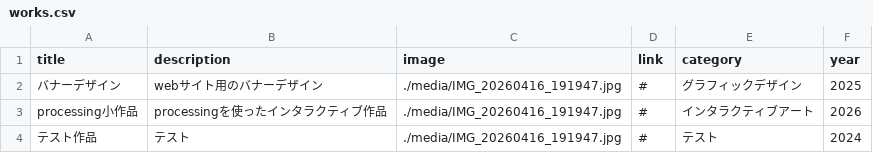
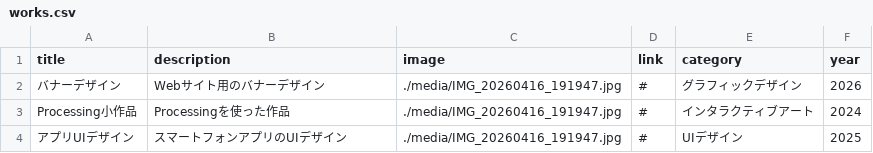
Before and after one commit to drapa142/portfolio-site, a CSV file: works.csv, drawn as a sheet.

```diff
--- a/works.csv
+++ b/works.csv
@@ -1,4 +1,4 @@
 title,description,image,link,category,year
-バナーデザイン,webサイト用のバナーデザイン,./media/IMG_20260416_191947.jpg,#,グラフィックデザイン,2025
-processing小作品,processingを使ったインタラクティブ作品,./media/IMG_20260416_191947.jpg,#,インタラクティブアート,2026
-テスト作品,テスト,./media/IMG_20260416_191947.jpg,#,テスト,2024
+バナーデザイン,Webサイト用のバナーデザイン,./media/IMG_20260416_191947.jpg,#,グラフィックデザイン,2026
+Processing小作品,Processingを使った作品,./media/IMG_20260416_191947.jpg,#,インタラクティブアート,2024
+アプリUIデザイン,スマートフォンアプリのUIデザイン,./media/IMG_20260416_191947.jpg,#,UIデザイン,2025
```
Also changed, not shown: 3 other files.
